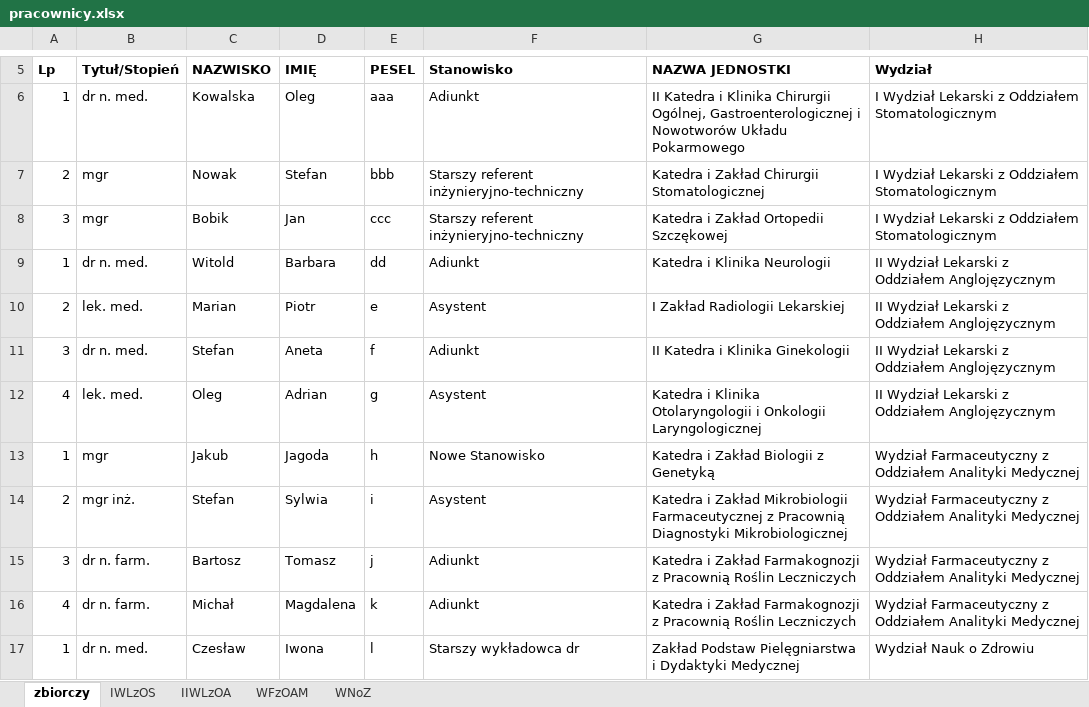
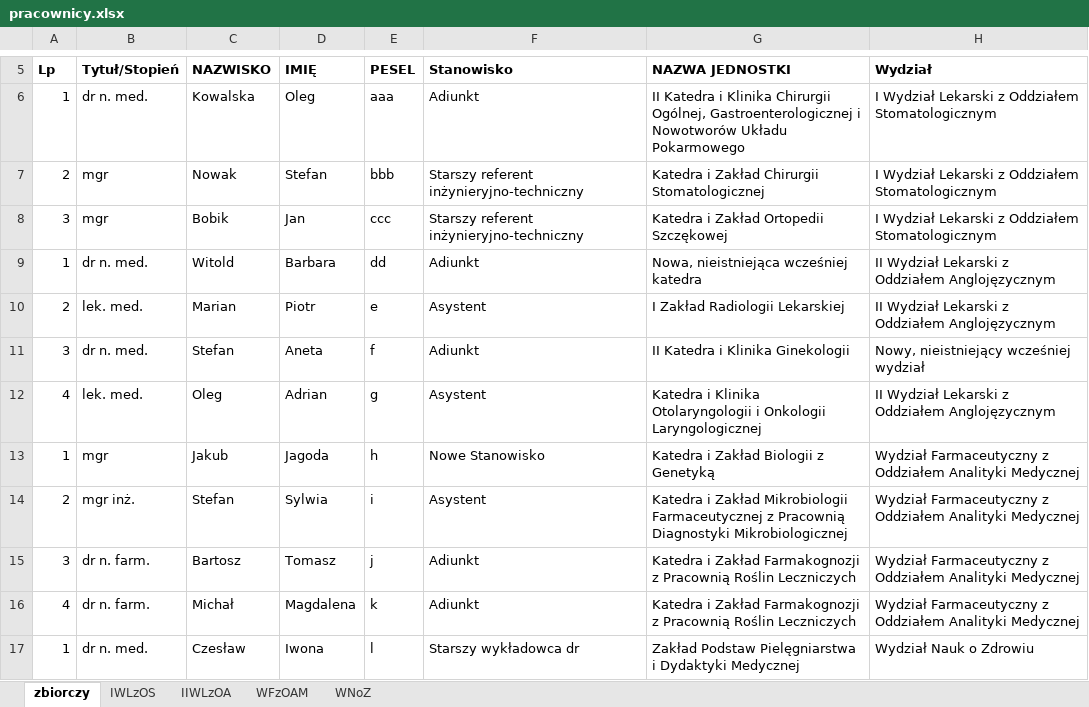
Before and after one commit to iplweb/bpp, an Excel workbook: src/egeria/pracownicy.xlsx, sheet zbiorczy, drawn as a sheet; only a part is shown, gaps mark what is left out; values as stored, in another font and other column widths than the file's, no borders; the diff names each change by its address in the sheet, - before the commit and + after, or states it on an @@ line.

```diff
--- a/src/egeria/pracownicy.xlsx (sheet zbiorczy)
+++ b/src/egeria/pracownicy.xlsx (sheet zbiorczy)
-G9 (NAZWA JEDNOSTKI): Katedra i Klinika Neurologii
+G9 (NAZWA JEDNOSTKI): Nowa, nieistniejąca wcześniej katedra
-H11 (Wydział): II Wydział Lekarski z Oddziałem Anglojęzycznym
+H11 (Wydział): Nowy, nieistniejący wcześniej wydział
```
Also changed, not shown: 46 other files.
